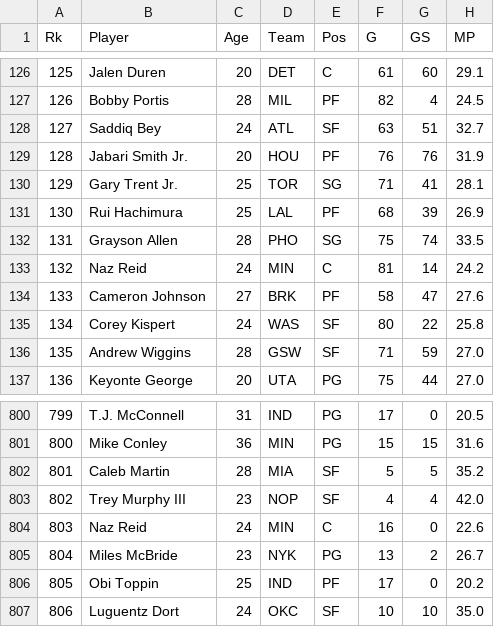
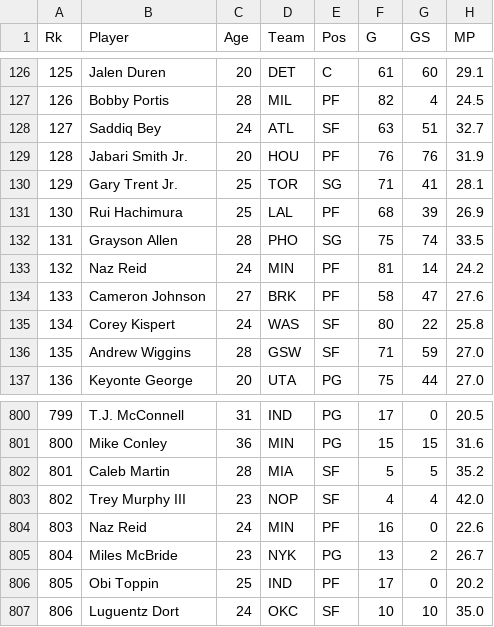
Before and after one commit to ethanwang225/basketball-scraper, a CSV file: data/player_stats.csv, drawn as a sheet; only a part is shown, gaps mark what is left out; the diff names each change by its address in the sheet, - before the commit and + after, or states it on an @@ line.

```diff
--- a/data/player_stats.csv
+++ b/data/player_stats.csv
-E133 (Pos): C
+E133 (Pos): PF
-E804 (Pos): C
+E804 (Pos): PF
```
